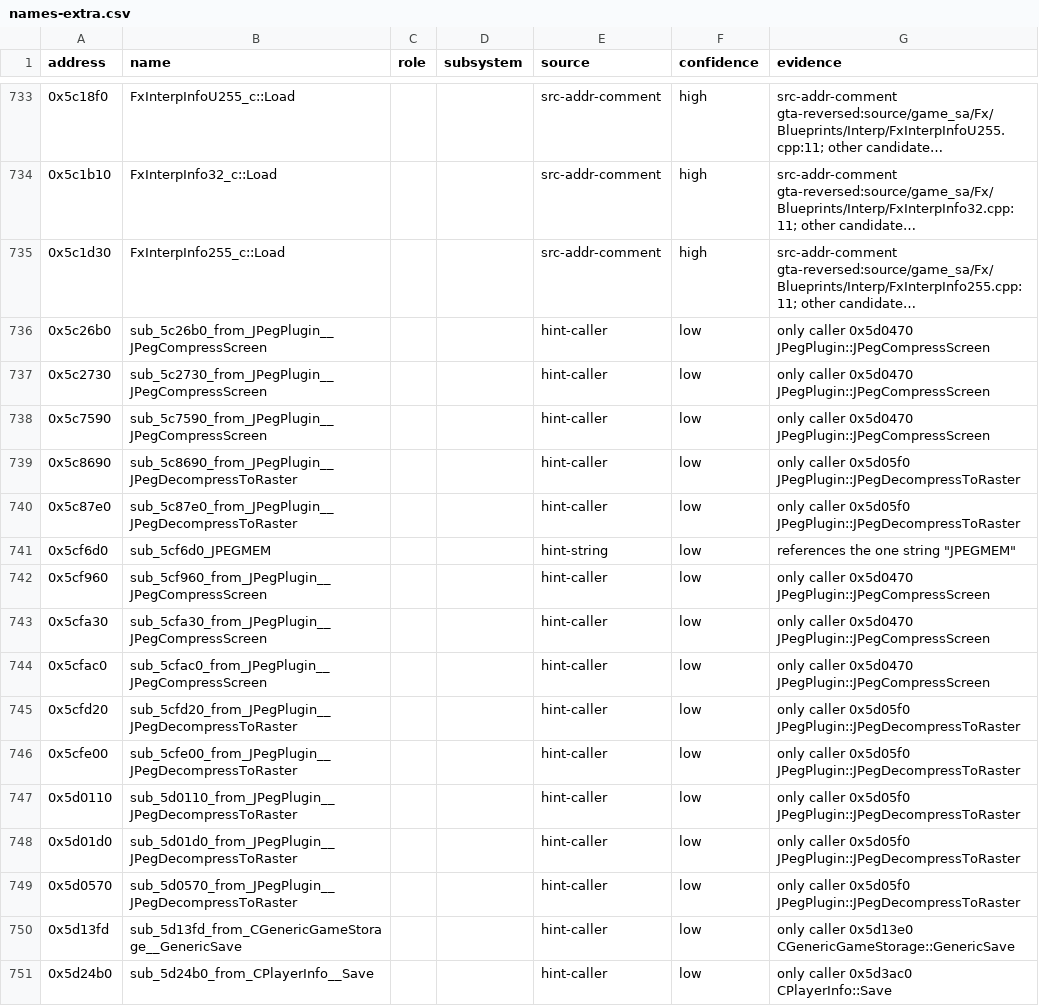
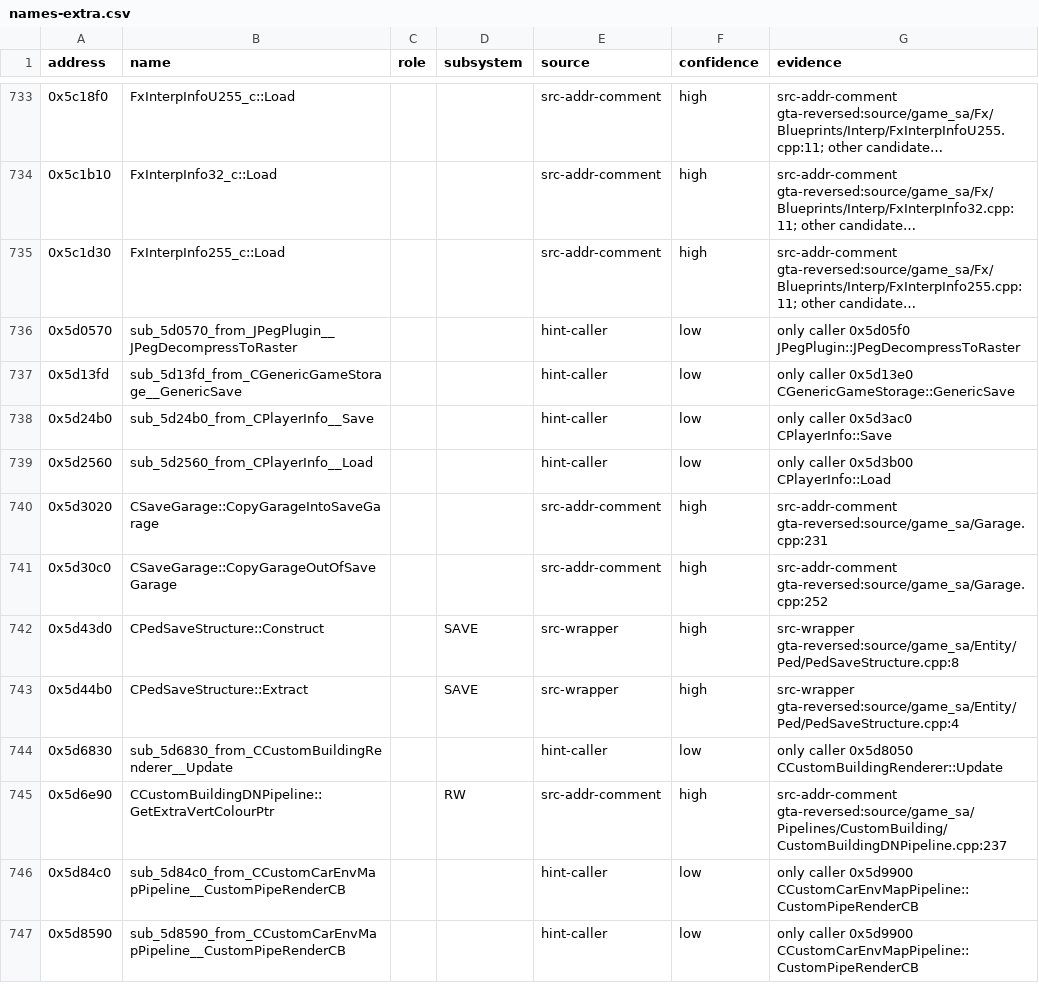
Before and after one commit to ghosty2004/sa-engine, a CSV file: catalog/names-extra.csv, drawn as a sheet; only a part is shown, gaps mark what is left out; the shorter side is filled out with more unchanged rows; long unchanged cells end in …; the diff names each change by its address in the sheet, - before the commit and + after, or states it on an @@ line.

```diff
--- a/catalog/names-extra.csv
+++ b/catalog/names-extra.csv
-row 736: 0x5c26b0 | sub_5c26b0_from_JPegPlugin__JPegCompressScreen |  |  | hint-caller | low | only caller 0x5d0470 JPegPlugin::JPegCompressScreen
-row 737: 0x5c2730 | sub_5c2730_from_JPegPlugin__JPegCompressScreen |  |  | hint-caller | low | only caller 0x5d0470 JPegPlugin::JPegCompressScreen
-row 738: 0x5c7590 | sub_5c7590_from_JPegPlugin__JPegCompressScreen |  |  | hint-caller | low | only caller 0x5d0470 JPegPlugin::JPegCompressScreen
-row 739: 0x5c8690 | sub_5c8690_from_JPegPlugin__JPegDecompressToRaster |  |  | hint-caller | low | only caller 0x5d05f0 JPegPlugin::JPegDecompressToRaster
-row 740: 0x5c87e0 | sub_5c87e0_from_JPegPlugin__JPegDecompressToRaster |  |  | hint-caller | low | only caller 0x5d05f0 JPegPlugin::JPegDecompressToRaster
-row 741: 0x5cf6d0 | sub_5cf6d0_JPEGMEM |  |  | hint-string | low | references the one string "JPEGMEM"
-row 742: 0x5cf960 | sub_5cf960_from_JPegPlugin__JPegCompressScreen |  |  | hint-caller | low | only caller 0x5d0470 JPegPlugin::JPegCompressScreen
-row 743: 0x5cfa30 | sub_5cfa30_from_JPegPlugin__JPegCompressScreen |  |  | hint-caller | low | only caller 0x5d0470 JPegPlugin::JPegCompressScreen
-row 744: 0x5cfac0 | sub_5cfac0_from_JPegPlugin__JPegCompressScreen |  |  | hint-caller | low | only caller 0x5d0470 JPegPlugin::JPegCompressScreen
-row 745: 0x5cfd20 | sub_5cfd20_from_JPegPlugin__JPegDecompressToRaster |  |  | hint-caller | low | only caller 0x5d05f0 JPegPlugin::JPegDecompressToRaster
-row 746: 0x5cfe00 | sub_5cfe00_from_JPegPlugin__JPegDecompressToRaster |  |  | hint-caller | low | only caller 0x5d05f0 JPegPlugin::JPegDecompressToRaster
-row 747: 0x5d0110 | sub_5d0110_from_JPegPlugin__JPegDecompressToRaster |  |  | hint-caller | low | only caller 0x5d05f0 JPegPlugin::JPegDecompressToRaster
-row 748: 0x5d01d0 | sub_5d01d0_from_JPegPlugin__JPegDecompressToRaster |  |  | hint-caller | low | only caller 0x5d05f0 JPegPlugin::JPegDecompressToRaster
```
Also changed, not shown: catalog/data-refs.csv, catalog/port-order.csv, 17 other files.
